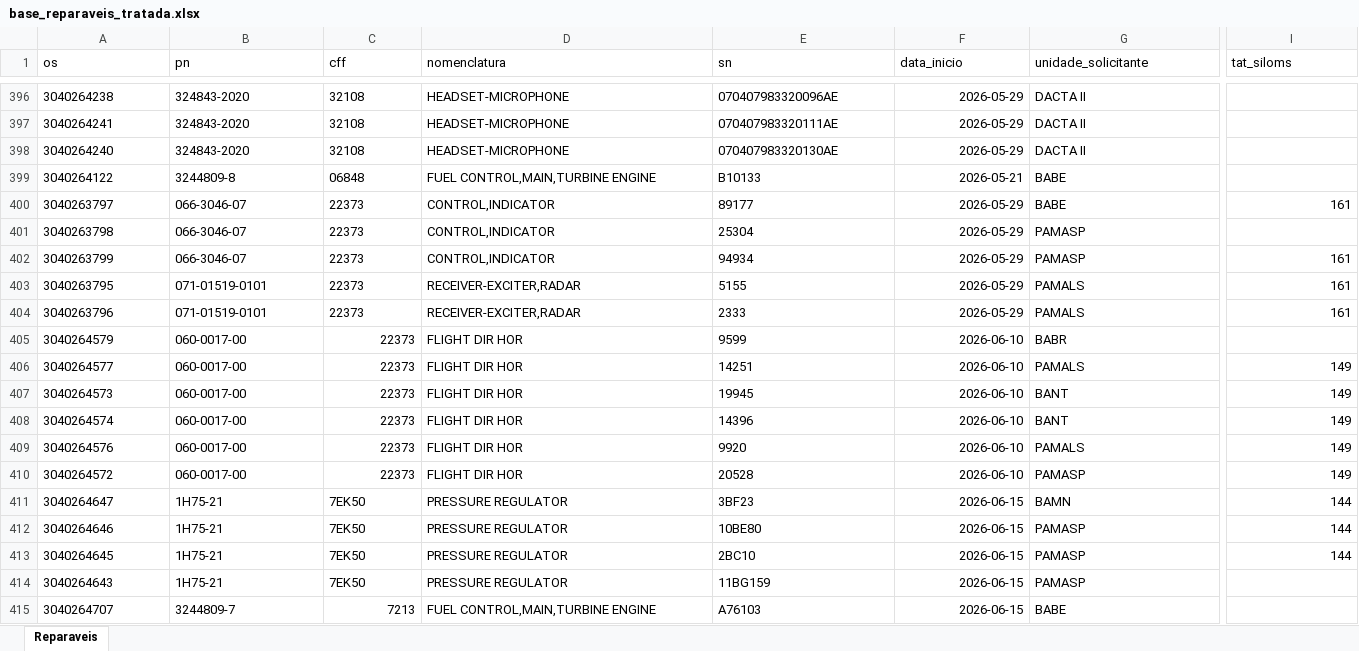
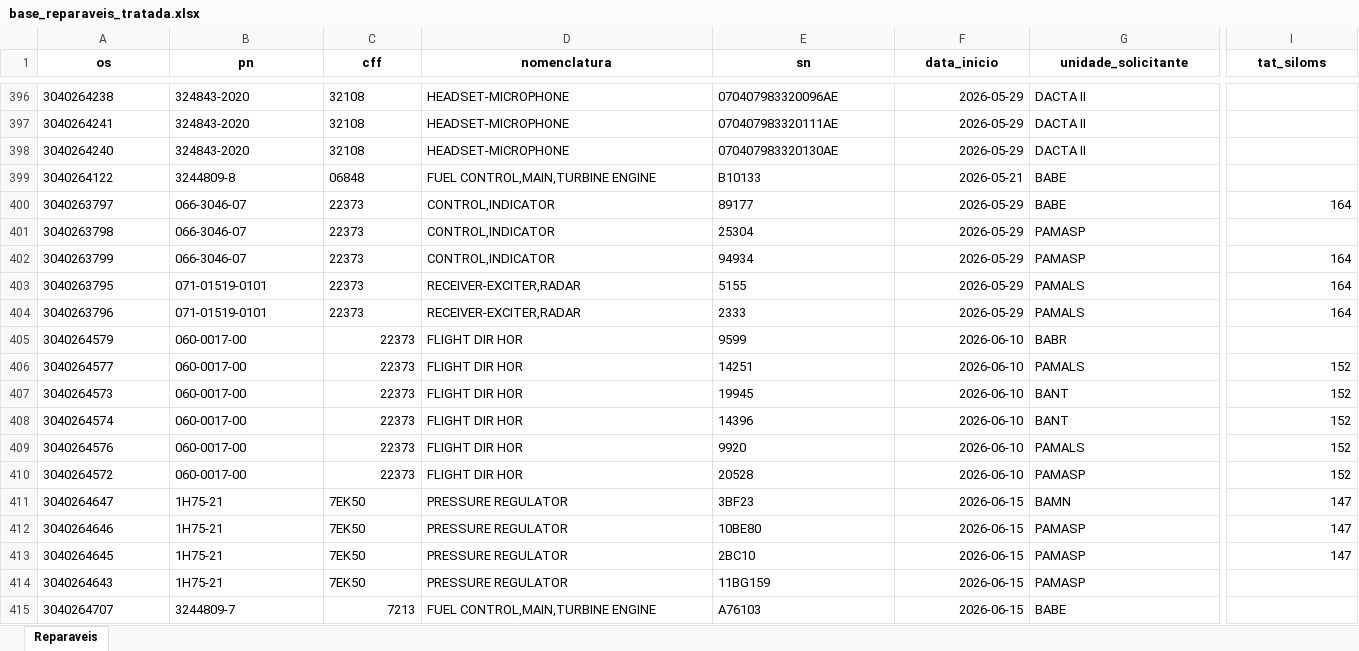
Before and after one commit to wallacedellaney/c98a-pamals, an Excel workbook: Contrato 005/Dashboard/02_Dados_Tratados/base_reparaveis_tratada.xlsx, sheet Reparaveis, drawn as a sheet; only a part is shown, gaps mark what is left out; values as stored, in another font and other column widths than the file's, no borders; the diff covers the shown part only; the diff names each change by its address in the sheet, - before the commit and + after, or states it on an @@ line.

```diff
--- a/Contrato 005/Dashboard/02_Dados_Tratados/base_reparaveis_tratada.xlsx (sheet Reparaveis)
+++ b/Contrato 005/Dashboard/02_Dados_Tratados/base_reparaveis_tratada.xlsx (sheet Reparaveis)
@@ A1:I1 bold: off → on, alignment: left → center @@
-I400 (tat_siloms): 161
+I400 (tat_siloms): 164
-I402:I404 (tat_siloms): 161
+I402:I404 (tat_siloms): 164
-I406:I410 (tat_siloms): 149
+I406:I410 (tat_siloms): 152
-I411:I413 (tat_siloms): 144
+I411:I413 (tat_siloms): 147
```
Also changed, not shown: 328 edited cells and cell formats elsewhere in this sheet, Contrato 005/Dashboard/01_Bases_Originais/Controles_Reparaveis/Controle reparaveis C-98 (Google Sheets).xlsx, Projetos/02_Dados_Tratados/base_tpjl_extras.xlsx, 6 other files.
